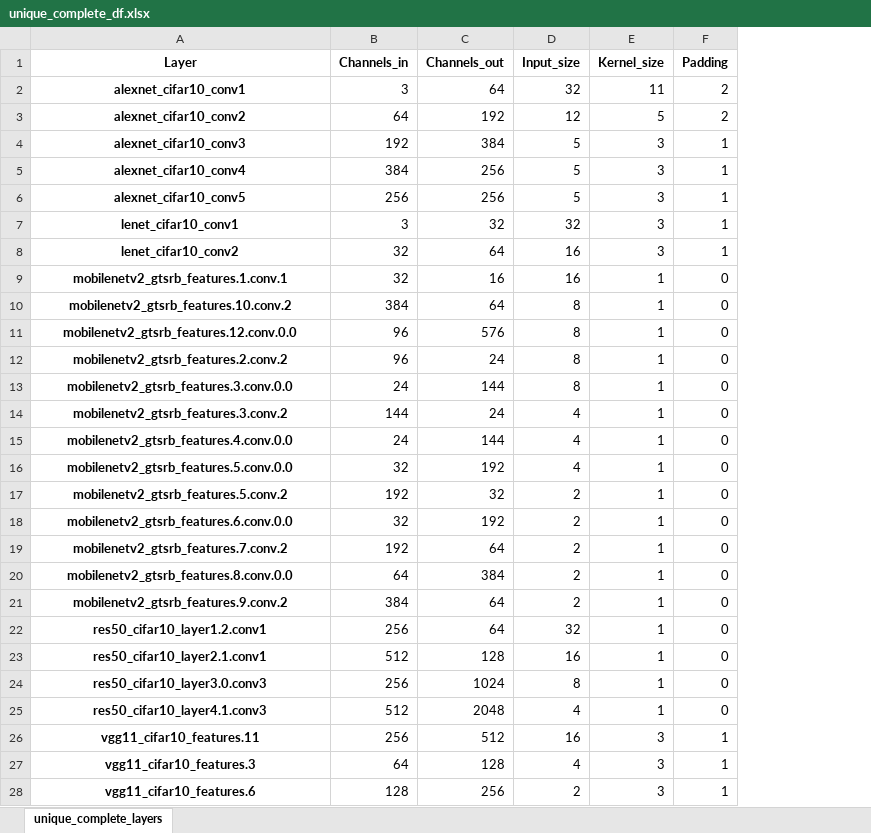
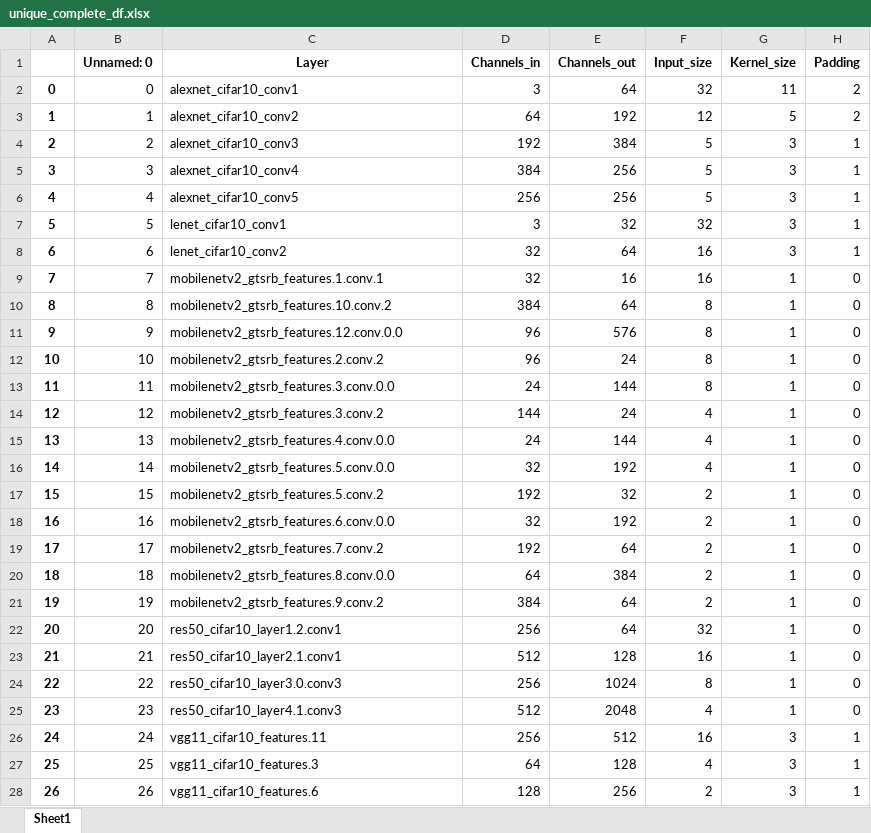
Before and after one commit to D4De/classes-pytorch, an Excel workbook: error_models/conv_models/nv_16x16_b1_dat-524288_wt-65536_int8/unique_complete_df.xlsx, sheet Sheet1, drawn as a sheet; only a part is shown; values as stored, in another font and other column widths than the file's, no borders; addresses are those after the commit; the diff covers the shown part only; the diff names each change by its address in the sheet, - before the commit and + after, or states it on an @@ line.

```diff
--- a/error_models/conv_models/nv_16x16_b1_dat-524288_wt-65536_int8/unique_complete_df.xlsx (sheet Sheet1)
+++ b/error_models/conv_models/nv_16x16_b1_dat-524288_wt-65536_int8/unique_complete_df.xlsx (sheet Sheet1)
-sheet tab: unique_complete_layers
+sheet tab: Sheet1
+column A, rows 2-28: 0 | 1 | 2 | 3 | 4 | 5 | 6 | 7 | 8 | 9 | 10 | 11 | 12 | 13 | 14 | 15 | 16 | 17 | 18 | 19 | 20 | 21 | 22 | 23 | 24 | 25 | 26
+column B (Unnamed: 0), rows 2-28: 0 | 1 | 2 | 3 | 4 | 5 | 6 | 7 | 8 | 9 | 10 | 11 | 12 | 13 | 14 | 15 | 16 | 17 | 18 | 19 | 20 | 21 | 22 | 23 | 24 | 25 | 26
@@ C2:C28 bold: on → off, alignment: center → left @@
```
Also changed, not shown: cell formats elsewhere in this sheet, error_models/conv_models/nv_16x32_b1_dat-524288_wt-131072_int8/unique_complete_df.xlsx, error_models/conv_models/nv_32x16_b1_dat-1048576_wt-131072_int16/unique_complete_df.xlsx, 18 other files.
